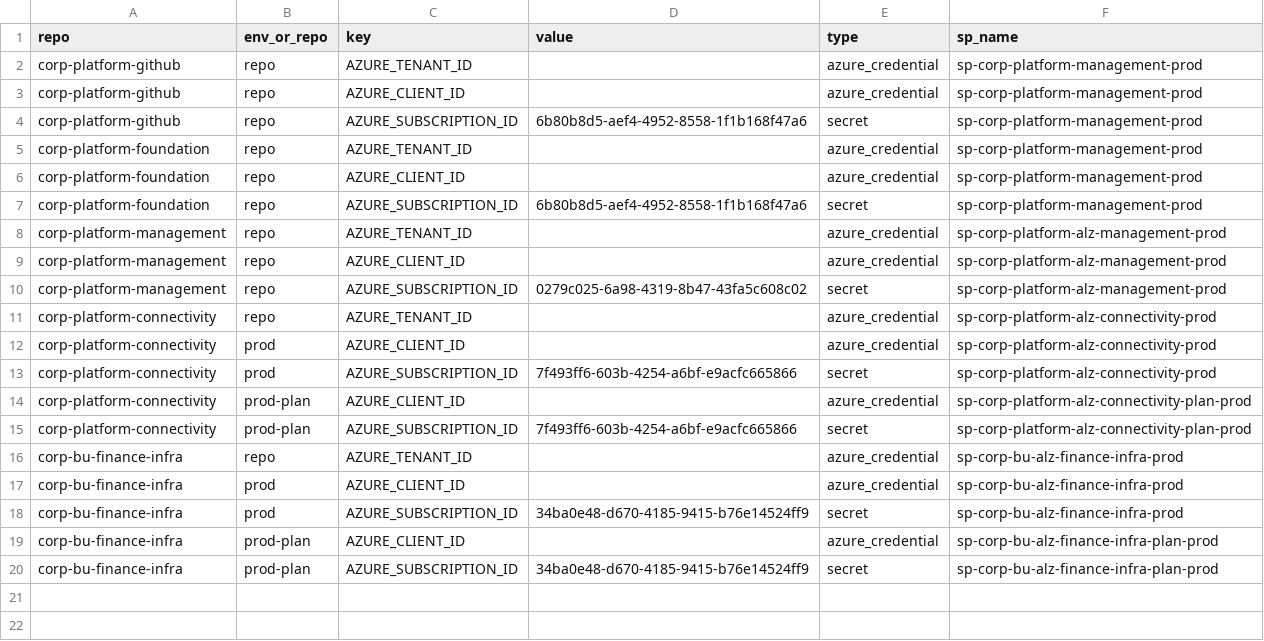
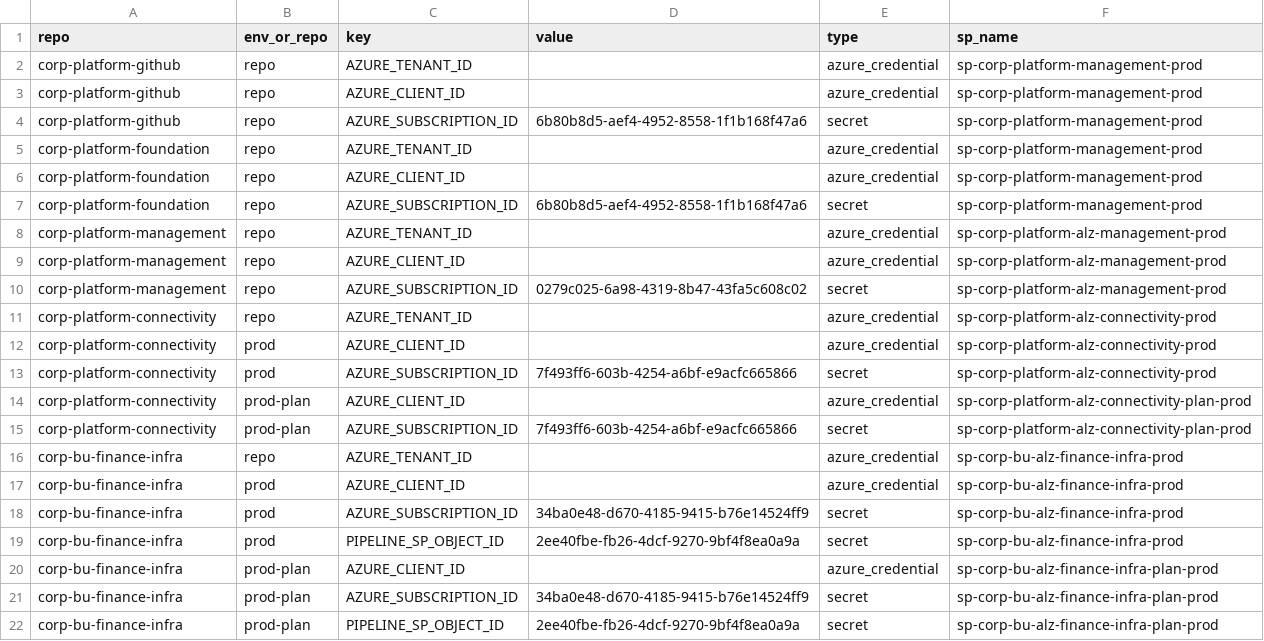
Before and after one commit to corp-techwithwu/corp-platform-github, a CSV file: infraascode/config/environments-variables.csv, drawn as a sheet; the diff names each change by its address in the sheet, - before the commit and + after, or states it on an @@ line.

Commit message:
fix: add PIPELINE_SP_OBJECT_ID for prod and prod-plan

```diff
--- a/infraascode/config/environments-variables.csv
+++ b/infraascode/config/environments-variables.csv
+row 19: corp-bu-finance-infra | prod | PIPELINE_SP_OBJECT_ID | 2ee40fbe-fb26-4dcf-9270-9bf4f8ea0a9a | secret | sp-corp-bu-alz-finance-infra-prod
+row 22: corp-bu-finance-infra | prod-plan | PIPELINE_SP_OBJECT_ID | 2ee40fbe-fb26-4dcf-9270-9bf4f8ea0a9a | secret | sp-corp-bu-alz-finance-infra-plan-prod
```
